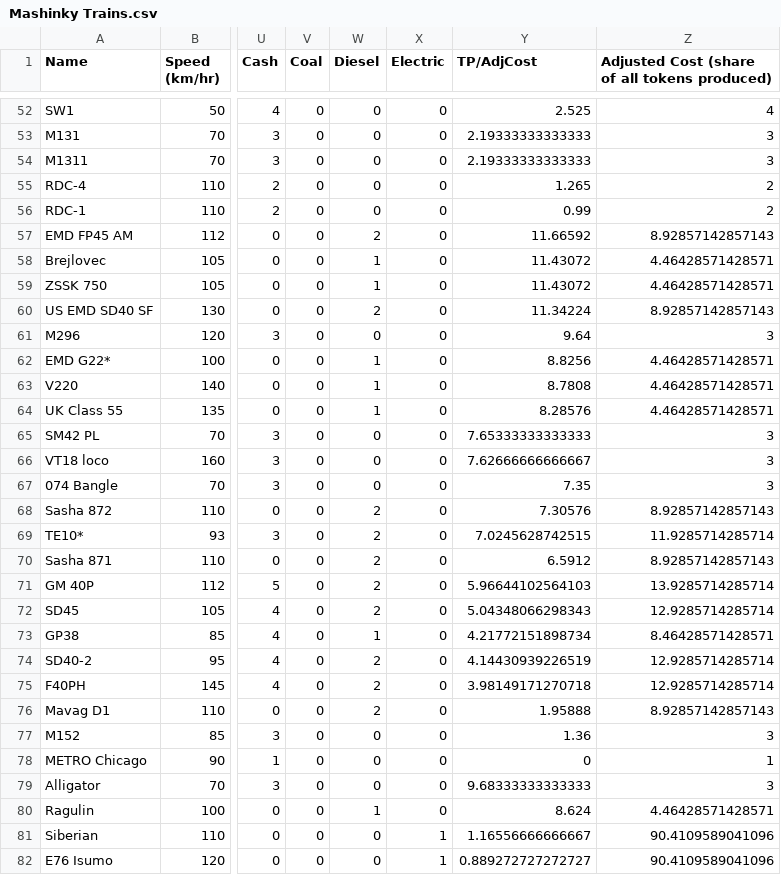
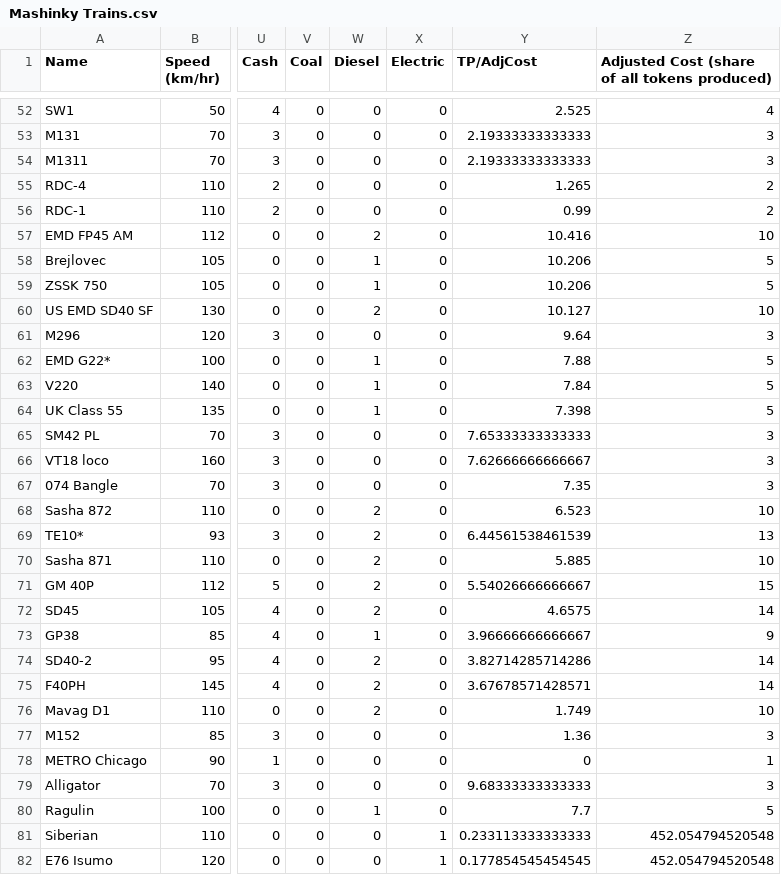
Before and after one commit to killerbee13/mashinky-stats, a CSV file: Mashinky Trains.csv, drawn as a sheet; only a part is shown, gaps mark what is left out; the diff covers the shown part only; the diff names each change by its address in the sheet, - before the commit and + after, or states it on an @@ line.

```diff
--- a/Mashinky Trains.csv
+++ b/Mashinky Trains.csv
-Y57 (TP/AdjCost): 11.66592
+Y57 (TP/AdjCost): 10.416
-Z57: 8.92857142857143
+Z57: 10
-Y58:Y59 (TP/AdjCost): 11.43072
+Y58:Y59 (TP/AdjCost): 10.206
-Z58:Z59: 4.46428571428571
+Z58:Z59: 5
-Y60 (TP/AdjCost): 11.34224
+Y60 (TP/AdjCost): 10.127
-Z60: 8.92857142857143
+Z60: 10
-Y62 (TP/AdjCost): 8.8256
+Y62 (TP/AdjCost): 7.88
-Z62:Z64: 4.46428571428571
+Z62:Z64: 5
-Y63 (TP/AdjCost): 8.7808
+Y63 (TP/AdjCost): 7.84
-Y64 (TP/AdjCost): 8.28576
+Y64 (TP/AdjCost): 7.398
-Y68 (TP/AdjCost): 7.30576
+Y68 (TP/AdjCost): 6.523
-Z68: 8.92857142857143
+Z68: 10
-Y69 (TP/AdjCost): 7.0245628742515
+Y69 (TP/AdjCost): 6.44561538461539
-Z69: 11.9285714285714
+Z69: 13
-Y70 (TP/AdjCost): 6.5912
+Y70 (TP/AdjCost): 5.885
-Z70: 8.92857142857143
+Z70: 10
-Y71 (TP/AdjCost): 5.96644102564103
+Y71 (TP/AdjCost): 5.54026666666667
-Z71: 13.9285714285714
+Z71: 15
-Y72 (TP/AdjCost): 5.04348066298343
+Y72 (TP/AdjCost): 4.6575
-Z72: 12.9285714285714
+Z72: 14
-Y73 (TP/AdjCost): 4.21772151898734
+Y73 (TP/AdjCost): 3.96666666666667
-Z73: 8.46428571428571
+Z73: 9
-Y74 (TP/AdjCost): 4.14430939226519
+Y74 (TP/AdjCost): 3.82714285714286
-Z74:Z75: 12.9285714285714
+Z74:Z75: 14
-Y75 (TP/AdjCost): 3.98149171270718
+Y75 (TP/AdjCost): 3.67678571428571
-Y76 (TP/AdjCost): 1.95888
+Y76 (TP/AdjCost): 1.749
-Z76: 8.92857142857143
+Z76: 10
-Y80 (TP/AdjCost): 8.624
+Y80 (TP/AdjCost): 7.7
-Z80: 4.46428571428571
+Z80: 5
-Y81 (TP/AdjCost): 1.16556666666667
+Y81 (TP/AdjCost): 0.233113333333333
-Z81:Z82: 90.4109589041096
+Z81:Z82: 452.054794520548
-Y82 (TP/AdjCost): 0.889272727272727
+Y82 (TP/AdjCost): 0.177854545454545
```
Also changed, not shown: 130 edited cells elsewhere in this file, Mashinky Wagons.csv, Vanilla Trains.csv, 3 other files.
